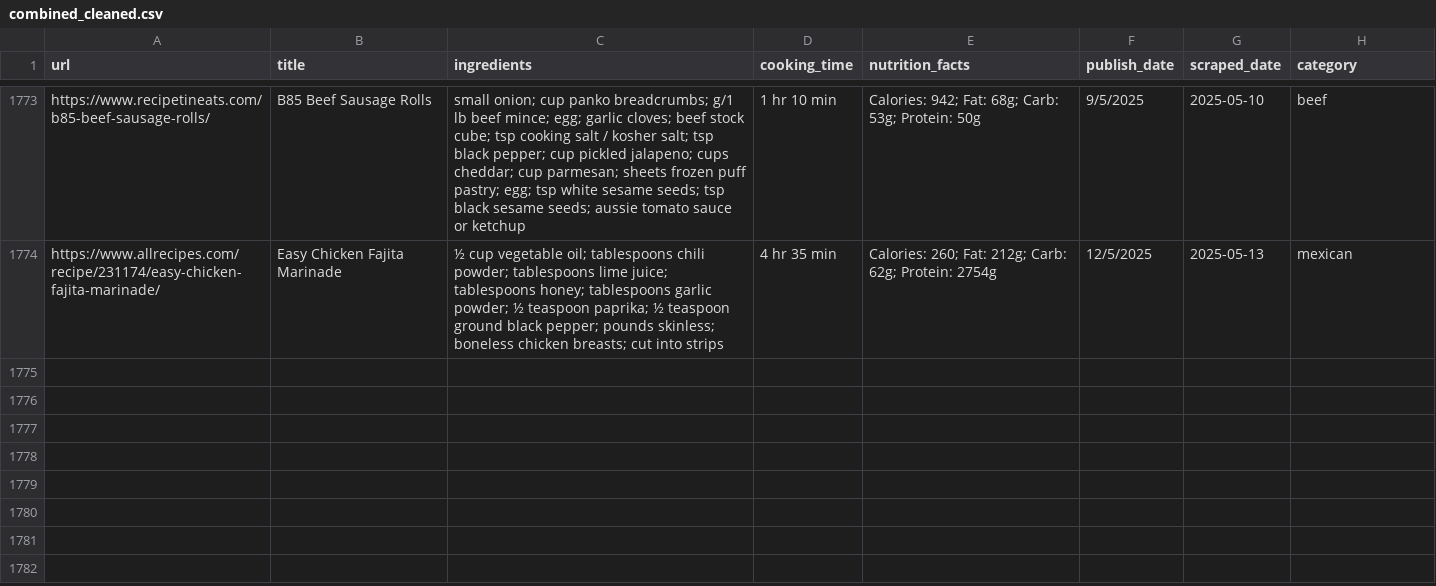
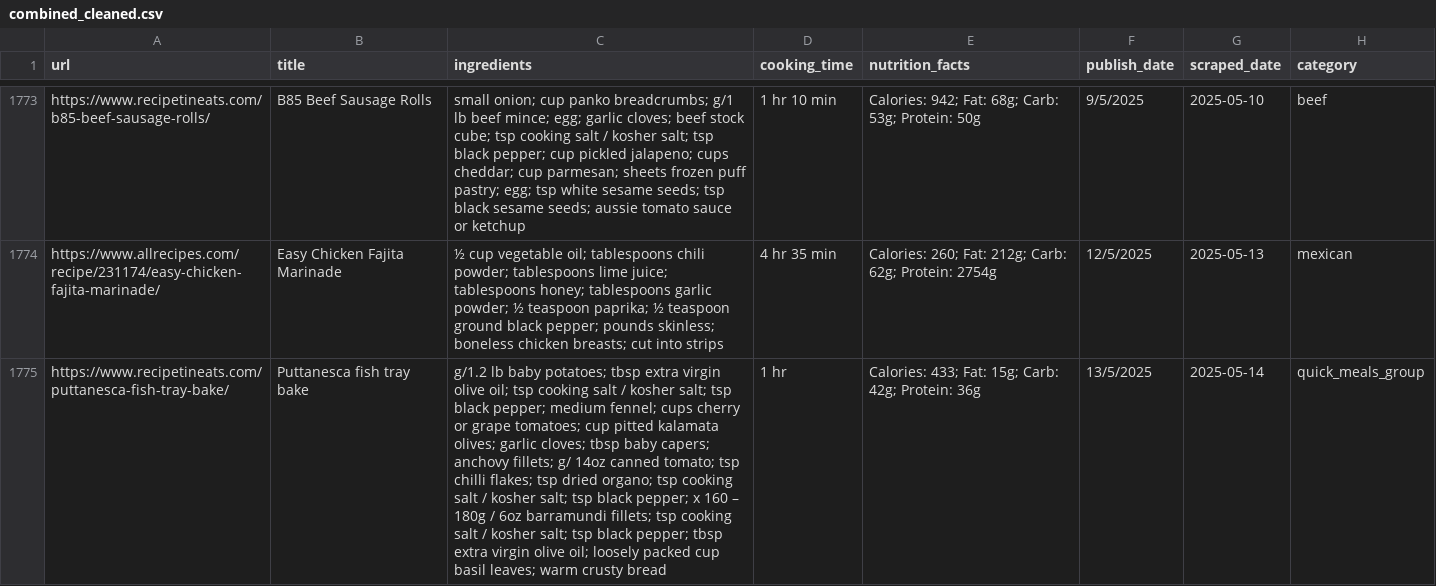
Before and after one commit to Dania909/DS_WebScraping, a CSV file: combined_cleaned.csv, drawn as a sheet; only a part is shown, gaps mark what is left out; the diff names each change by its address in the sheet, - before the commit and + after, or states it on an @@ line.

```diff
--- a/combined_cleaned.csv
+++ b/combined_cleaned.csv
+row 1775: https://www.recipetineats.com/puttanesca-fish-tray-bake/ | Puttanesca fish tray bake | g/1.2 lb baby potatoes; tbsp extra virgin olive oil; tsp cooking salt / kosher salt; tsp black pepper; medium fennel; cups cherry or grape tomatoes; cup pitted kalamata olives; garlic cloves; tbsp baby capers; anchovy fillets; g/ 14oz canned tomato; tsp chilli flakes; tsp dried organo; tsp cooking salt / kosher salt; tsp black pepper; x 160 – 180g / 6oz barramundi fillets; tsp cooking salt / kosher salt; tsp black pepper; tbsp extra virgin olive oil; loosely packed cup basil leaves; warm crusty bread | 1 hr | Calories: 433; Fat: 15g; Carb: 42g; Protein: 36g | 13/5/2025 | 2025-05-14 | quick_meals_group
```
Also changed, not shown: recipetineats_limited_categories.csv.
